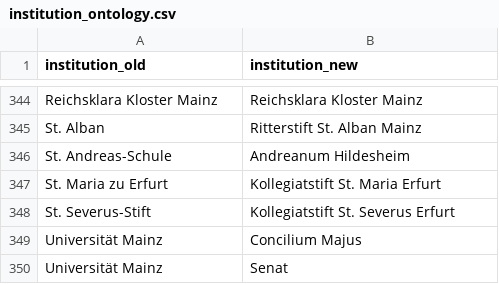
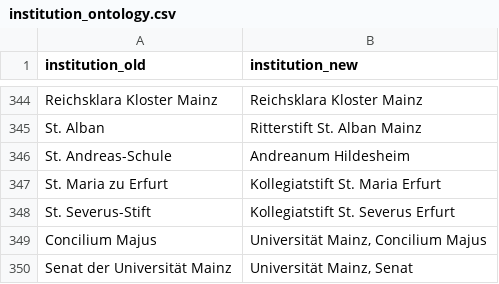
Before and after one commit to ieg-dhr/DigiKAR, a CSV file: OntologyFiles/institution_ontology.csv, drawn as a sheet; only a part is shown, gaps mark what is left out; removed rows and columns are numbered as before the commit, all else as after; the diff names each change by its address in the sheet, - before the commit and + after, or states it on an @@ line.

Commit message:
Update institution_ontology.csv

```diff
--- a/OntologyFiles/institution_ontology.csv
+++ b/OntologyFiles/institution_ontology.csv
-row 349: Universität Mainz | Concilium Majus
-row 350: Universität Mainz | Senat
+row 349: Concilium Majus | Universität Mainz, Concilium Majus
+row 350: Senat der Universität Mainz | Universität Mainz, Senat
```
